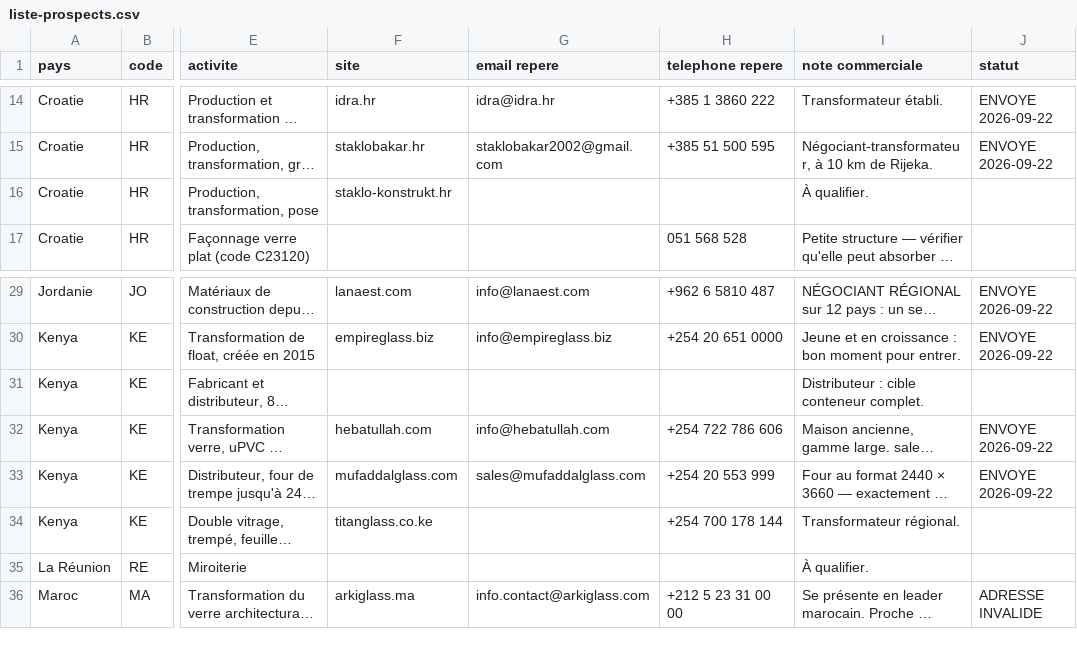
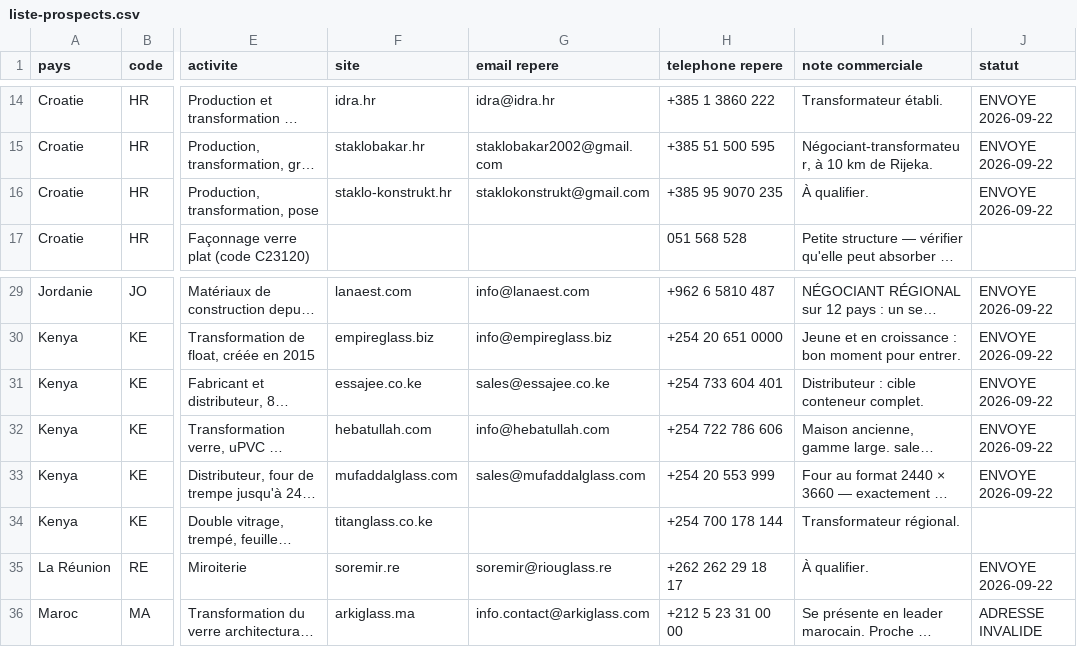
Before and after one commit to dgjmfrbv4k-lab/NOXEM-GROUP, a CSV file: campagne-conteneur-20-open-top/prospection/liste-prospects.csv, drawn as a sheet; only a part is shown, gaps mark what is left out; long unchanged cells end in …; the diff names each change by its address in the sheet, - before the commit and + after, or states it on an @@ line.

```diff
--- a/campagne-conteneur-20-open-top/prospection/liste-prospects.csv
+++ b/campagne-conteneur-20-open-top/prospection/liste-prospects.csv
-G16 (email repere): (empty)
+G16 (email repere): staklokonstrukt@gmail.com
-H16 (telephone repere): (empty)
+H16 (telephone repere): +385 95 9070 235
-J16 (statut): (empty)
+J16 (statut): ENVOYE 2026-09-22
-F31 (site): (empty)
+F31 (site): essajee.co.ke
-G31 (email repere): (empty)
+G31 (email repere): sales@essajee.co.ke
-H31 (telephone repere): (empty)
+H31 (telephone repere): +254 733 604 401
-J31 (statut): (empty)
+J31 (statut): ENVOYE 2026-09-22
-F35 (site): (empty)
+F35 (site): soremir.re
-G35 (email repere): (empty)
+G35 (email repere): soremir@riouglass.re
-H35 (telephone repere): (empty)
+H35 (telephone repere): +262 262 29 18 17
-J35 (statut): (empty)
+J35 (statut): ENVOYE 2026-09-22
```
